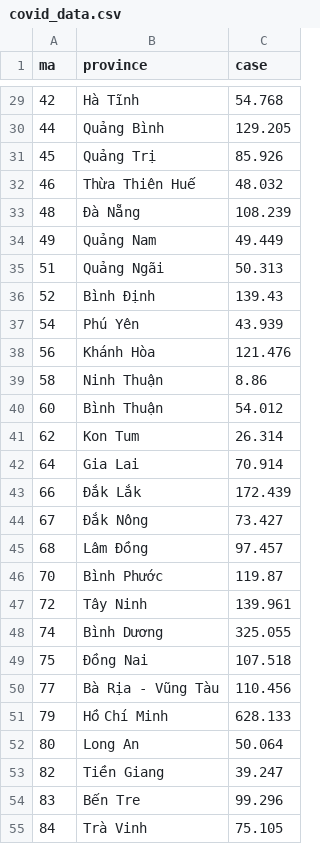
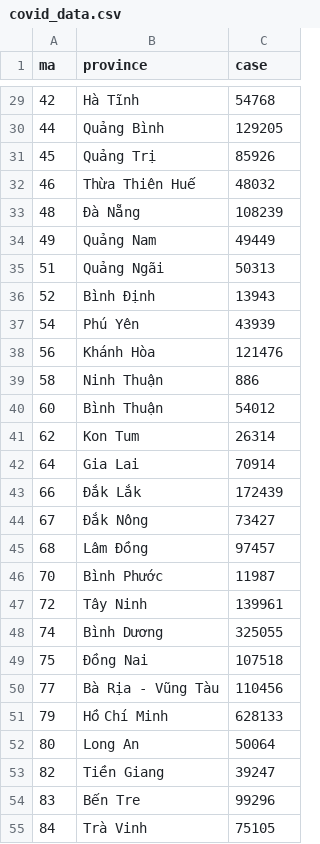
Before and after one commit to quyen542/Datavisual, a CSV file: covid_data.csv, drawn as a sheet; only a part is shown, gaps mark what is left out; the diff covers the shown part only.

```diff
--- a/covid_data.csv
+++ b/covid_data.csv
@@ -29,27 +29,27 @@
-42,Hà Tĩnh,54.768
-44,Quảng Bình,129.205
-45,Quảng Trị,85.926
-46,Thừa Thiên Huế,48.032
-48,Đà Nẵng,108.239
-49,Quảng Nam,49.449
-51,Quảng Ngãi,50.313
-52,Bình Định,139.43
-54,Phú Yên,43.939
-56,Khánh Hòa,121.476
-58,Ninh Thuận,8.86
-60,Bình Thuận,54.012
-62,Kon Tum,26.314
-64,Gia Lai,70.914
-66,Đắk Lắk,172.439
-67,Đắk Nông,73.427
-68,Lâm Đồng,97.457
-70,Bình Phước,119.87
-72,Tây Ninh,139.961
-74,Bình Dương,325.055
-75,Đồng Nai,107.518
-77,Bà Rịa - Vũng Tàu,110.456
-79,Hồ Chí Minh,628.133
-80,Long An,50.064
-82,Tiền Giang,39.247
-83,Bến Tre,99.296
-84,Trà Vinh,75.105
+42,Hà Tĩnh,54768
+44,Quảng Bình,129205
+45,Quảng Trị,85926
+46,Thừa Thiên Huế,48032
+48,Đà Nẵng,108239
+49,Quảng Nam,49449
+51,Quảng Ngãi,50313
+52,Bình Định,13943
+54,Phú Yên,43939
+56,Khánh Hòa,121476
+58,Ninh Thuận,886
+60,Bình Thuận,54012
+62,Kon Tum,26314
+64,Gia Lai,70914
+66,Đắk Lắk,172439
+67,Đắk Nông,73427
+68,Lâm Đồng,97457
+70,Bình Phước,11987
+72,Tây Ninh,139961
+74,Bình Dương,325055
+75,Đồng Nai,107518
+77,Bà Rịa - Vũng Tàu,110456
+79,Hồ Chí Minh,628133
+80,Long An,50064
+82,Tiền Giang,39247
+83,Bến Tre,99296
+84,Trà Vinh,75105
```
Also changed, not shown: 36 edited cells elsewhere in this file.
